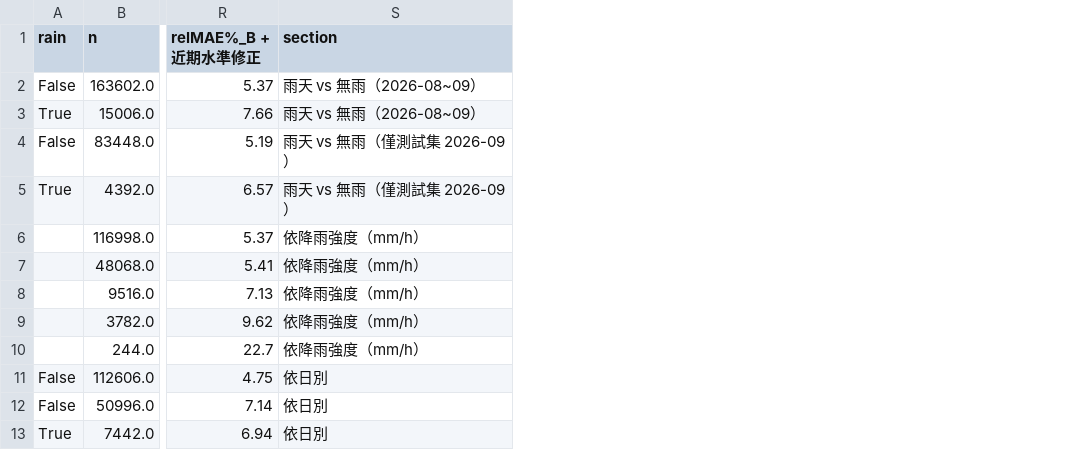
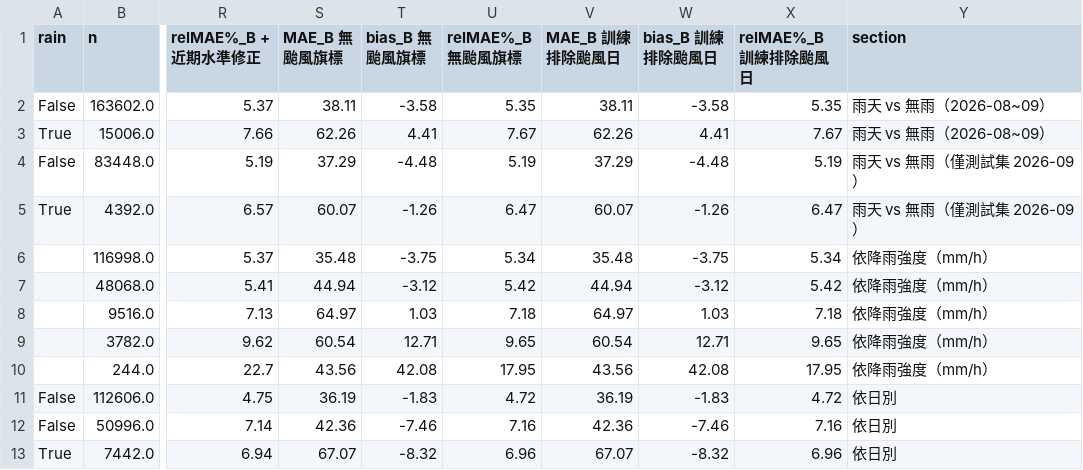
Before and after one commit to ChiJiun/taipei-mrt-crowd-forecast, a CSV file: results/reg_rain_breakdown.csv, drawn as a sheet; only a part is shown, gaps mark what is left out; the diff names each change by its address in the sheet, - before the commit and + after, or states it on an @@ line.

Commit message:
B: typhoon check on main-model setup with counterfactual rain effect

```diff
--- a/results/reg_rain_breakdown.csv
+++ b/results/reg_rain_breakdown.csv
+column S (MAE_B 無颱風旗標), rows 2-13: 38.11 | 62.26 | 37.29 | 60.07 | 35.48 | 44.94 | 64.97 | 60.54 | 43.56 | 36.19 | 42.36 | 67.07
+column T (bias_B 無颱風旗標), rows 2-13: -3.58 | 4.41 | -4.48 | -1.26 | -3.75 | -3.12 | 1.03 | 12.71 | 42.08 | -1.83 | -7.46 | -8.32
+column U (relMAE%_B 無颱風旗標), rows 2-13: 5.35 | 7.67 | 5.19 | 6.47 | 5.34 | 5.42 | 7.18 | 9.65 | 17.95 | 4.72 | 7.16 | 6.96
+column V (MAE_B 訓練排除颱風日), rows 2-13: 38.11 | 62.26 | 37.29 | 60.07 | 35.48 | 44.94 | 64.97 | 60.54 | 43.56 | 36.19 | 42.36 | 67.07
+column W (bias_B 訓練排除颱風日), rows 2-13: -3.58 | 4.41 | -4.48 | -1.26 | -3.75 | -3.12 | 1.03 | 12.71 | 42.08 | -1.83 | -7.46 | -8.32
+column X (relMAE%_B 訓練排除颱風日), rows 2-13: 5.35 | 7.67 | 5.19 | 6.47 | 5.34 | 5.42 | 7.18 | 9.65 | 17.95 | 4.72 | 7.16 | 6.96
```
Also changed, not shown: 3 other files.
